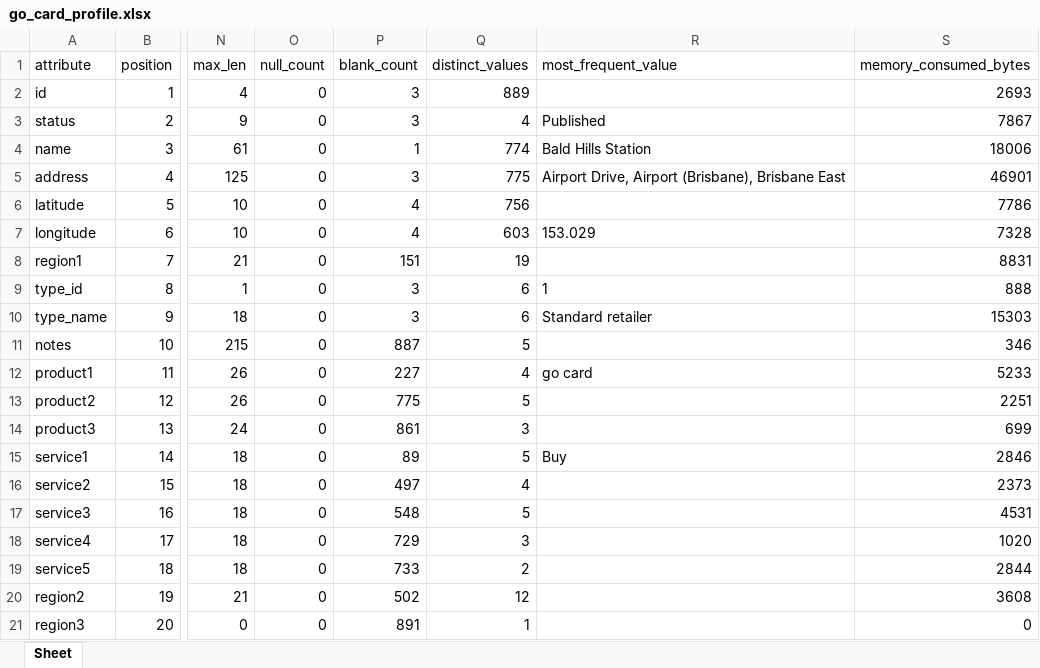
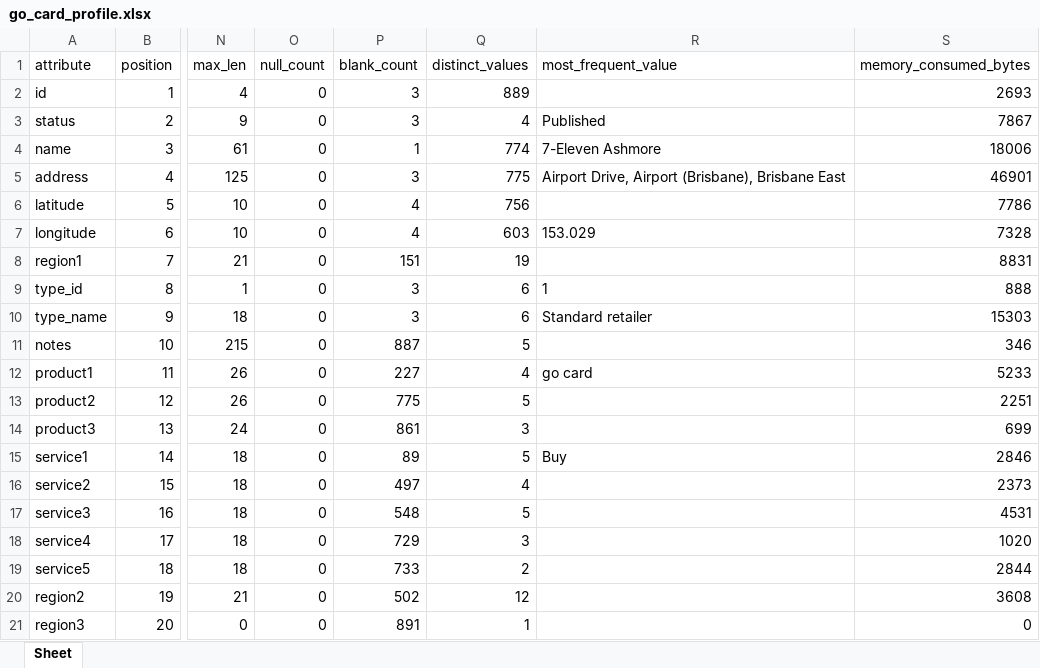
Before and after one commit to garfield69au/pyLang, an Excel workbook: examples/go_card_retailers/go_card_profile.xlsx, sheet Sheet, drawn as a sheet; only a part is shown, gaps mark what is left out; values as stored, in another font and other column widths than the file's, no borders; the diff names each change by its address in the sheet, - before the commit and + after, or states it on an @@ line.

```diff
--- a/examples/go_card_retailers/go_card_profile.xlsx (sheet Sheet)
+++ b/examples/go_card_retailers/go_card_profile.xlsx (sheet Sheet)
-R4 (most_frequent_value): Bald Hills Station
+R4 (most_frequent_value): 7-Eleven Ashmore
```
Also changed, not shown: examples/go_card_retailers/counters.xlsx, examples/go_card_retailers/go_card_counters.xlsx, 35 other files.
